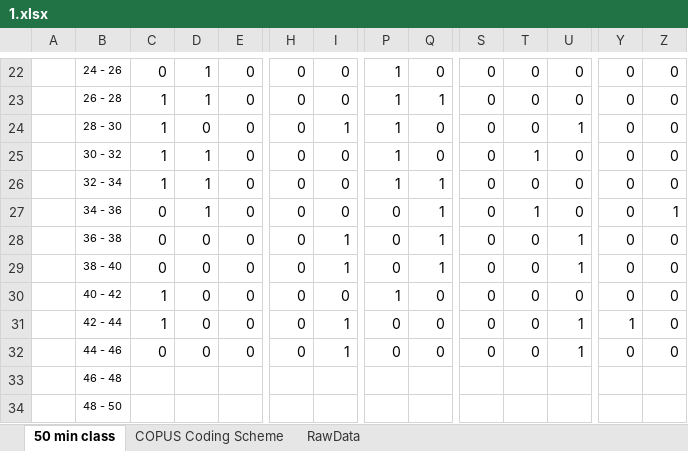
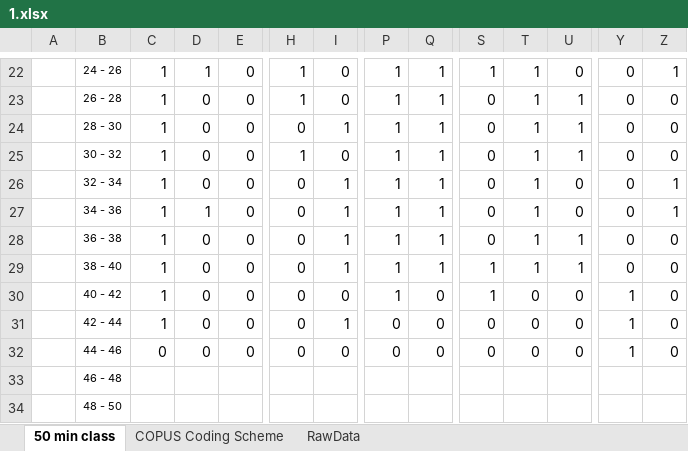
Before and after one commit to Christian-TechUCM/Fleiss-Kappa, an Excel workbook: Testfiles/1.xlsx, sheet 50 min class, drawn as a sheet; only a part is shown, gaps mark what is left out; values as stored, in another font and other column widths than the file's, no borders; the diff covers the shown part only; the diff names each change by its address in the sheet, - before the commit and + after, or states it on an @@ line.

```diff
--- a/Testfiles/1.xlsx (sheet 50 min class)
+++ b/Testfiles/1.xlsx (sheet 50 min class)
-C22: 0
+C22: 1
-H22:H23: 0
+H22:H23: 1
-Q22: 0
+Q22: 1
-S22: 0
+S22: 1
-T22:T24: 0
+T22:T24: 1
-Z22: 0
+Z22: 1
-D23: 1
+D23: 0
-U23: 0
+U23: 1
-Q24:Q25: 0
+Q24:Q25: 1
-D25:D26: 1
+D25:D26: 0
-H25: 0
+H25: 1
-U25: 0
+U25: 1
-I26:I27: 0
+I26:I27: 1
-T26: 0
+T26: 1
-Z26: 0
+Z26: 1
-C27:C29: 0
+C27:C29: 1
-P27:P29: 0
+P27:P29: 1
-T28:T29: 0
+T28:T29: 1
-S29:S30: 0
+S29:S30: 1
-Y30: 0
+Y30: 1
-U31:U32: 1
+U31:U32: 0
-I32: 1
+I32: 0
-Y32: 0
+Y32: 1
```
Also changed, not shown: 38 edited cells elsewhere in this sheet, sheet RawData, Testfiles/2.xlsx, 15 other files.
